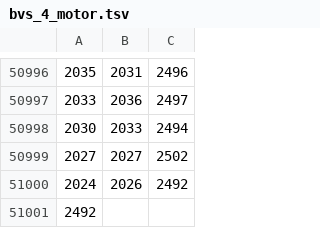
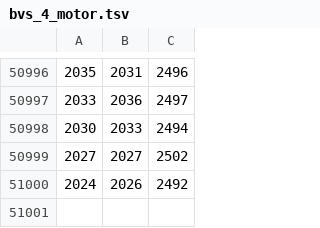
Before and after one commit to etakerim/masters-thesis, a TSV file: air_conditioning/bvs/bvs_4_motor.tsv, drawn as a sheet; only a part is shown, gaps mark what is left out; the diff names each change by its address in the sheet, - before the commit and + after, or states it on an @@ line.

```diff
--- a/air_conditioning/bvs/bvs_4_motor.tsv
+++ b/air_conditioning/bvs/bvs_4_motor.tsv
-row 51001: 2492
```
Also changed, not shown: air_conditioning/bvs/bvs_2_hore.tsv, air_conditioning/shc3/features/time_freq_features.csv, 26 other files.
